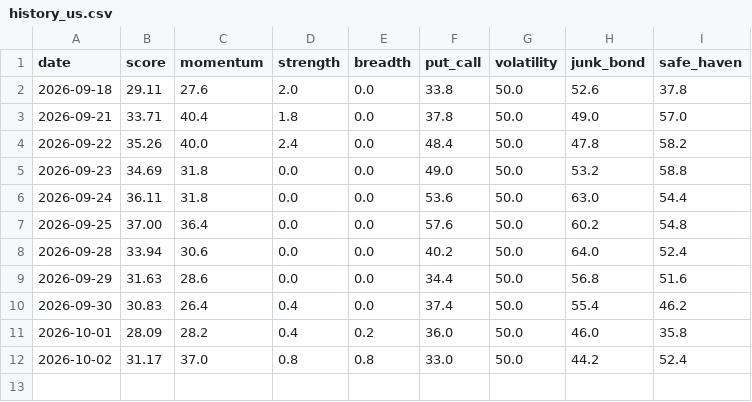
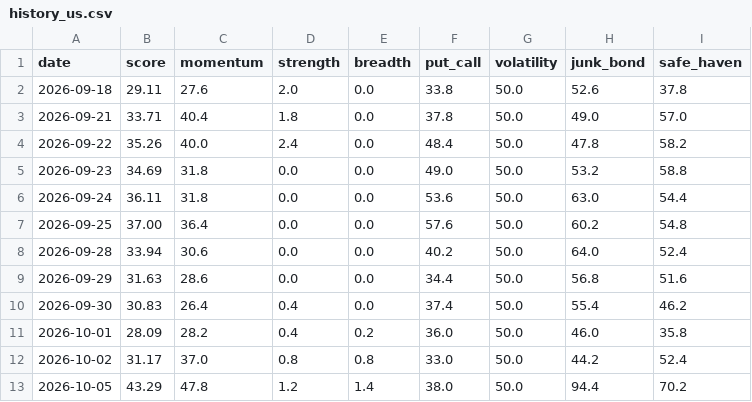
Before and after one commit to plhiroshiiq-spec/Fear-Greed, a CSV file: data/history_us.csv, drawn as a sheet.

```diff
--- a/data/history_us.csv
+++ b/data/history_us.csv
@@ -12 +12,2 @@ date,score,momentum,strength,breadth,put_call,volatility,junk_bond,safe_haven
 2026-10-02,31.17,37.0,0.8,0.8,33.0,50.0,44.2,52.4
+2026-10-05,43.29,47.8,1.2,1.4,38.0,50.0,94.4,70.2
```
Also changed, not shown: data/rounding_probe.csv, 2 other files.
